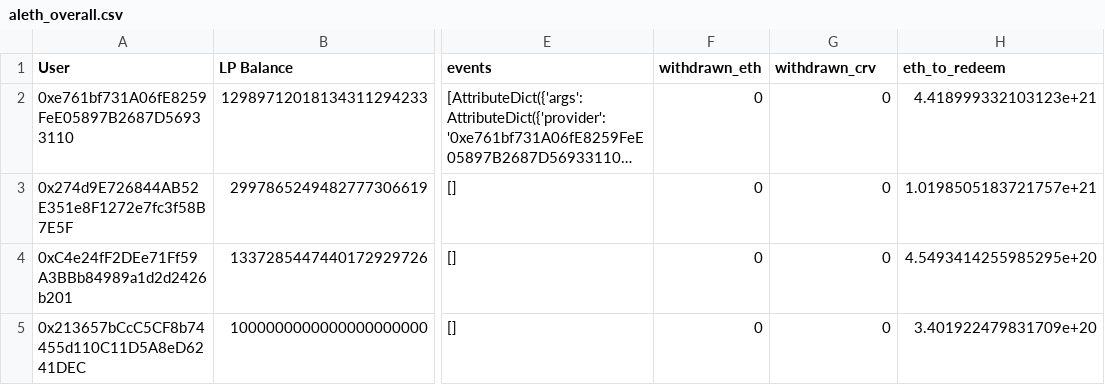
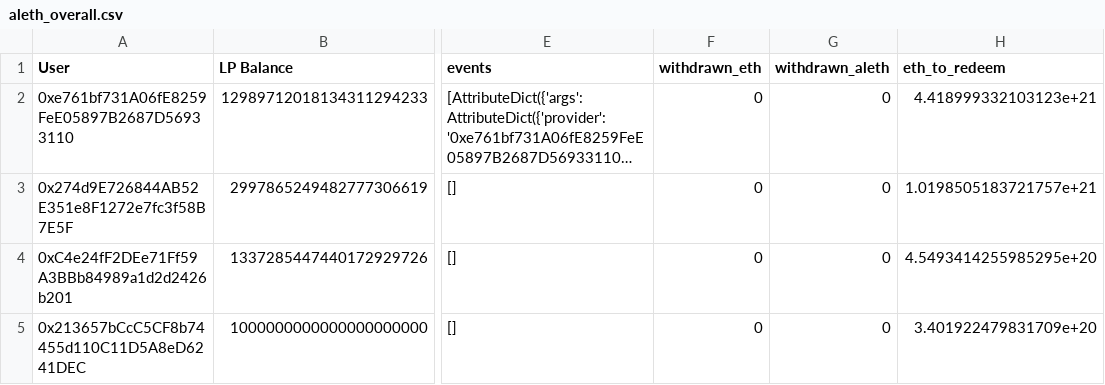
Before and after one commit to curvefi/curve-snapshot, a CSV file: data/aleth_overall.csv, drawn as a sheet; only a part is shown, gaps mark what is left out; long unchanged cells end in …; the diff names each change by its address in the sheet, - before the commit and + after, or states it on an @@ line.

```diff
--- a/data/aleth_overall.csv
+++ b/data/aleth_overall.csv
-G1: withdrawn_crv
+G1: withdrawn_aleth
```
Also changed, not shown: data/mseth_overall.csv, 2 other files.
